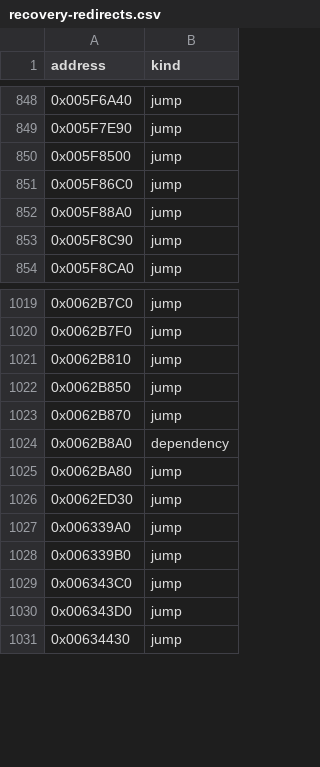
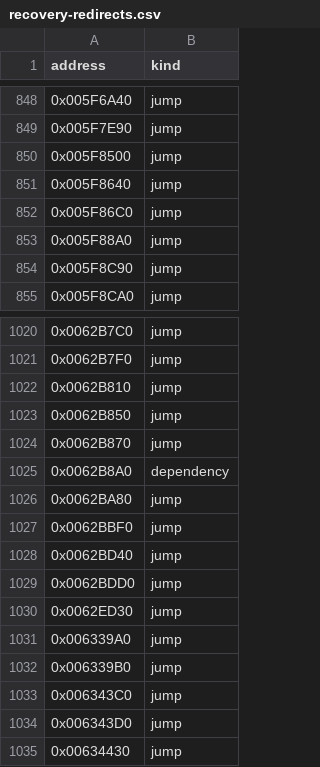
Before and after one commit to fran6co/OpenSMACX, a CSV file: docs/recovery-redirects.csv, drawn as a sheet; only a part is shown, gaps mark what is left out.

```diff
--- a/docs/recovery-redirects.csv
+++ b/docs/recovery-redirects.csv
@@ -850,2 +850,3 @@ address,kind
 0x005F8500,jump
+0x005F8640,jump
 0x005F86C0,jump
@@ -1025,2 +1026,5 @@ address,kind
 0x0062BA80,jump
+0x0062BBF0,jump
+0x0062BD40,jump
+0x0062BDD0,jump
 0x0062ED30,jump
```
Also changed, not shown: docs/recovery-binding-classifications.csv, docs/recovery/priorities.csv, 9 other files.
